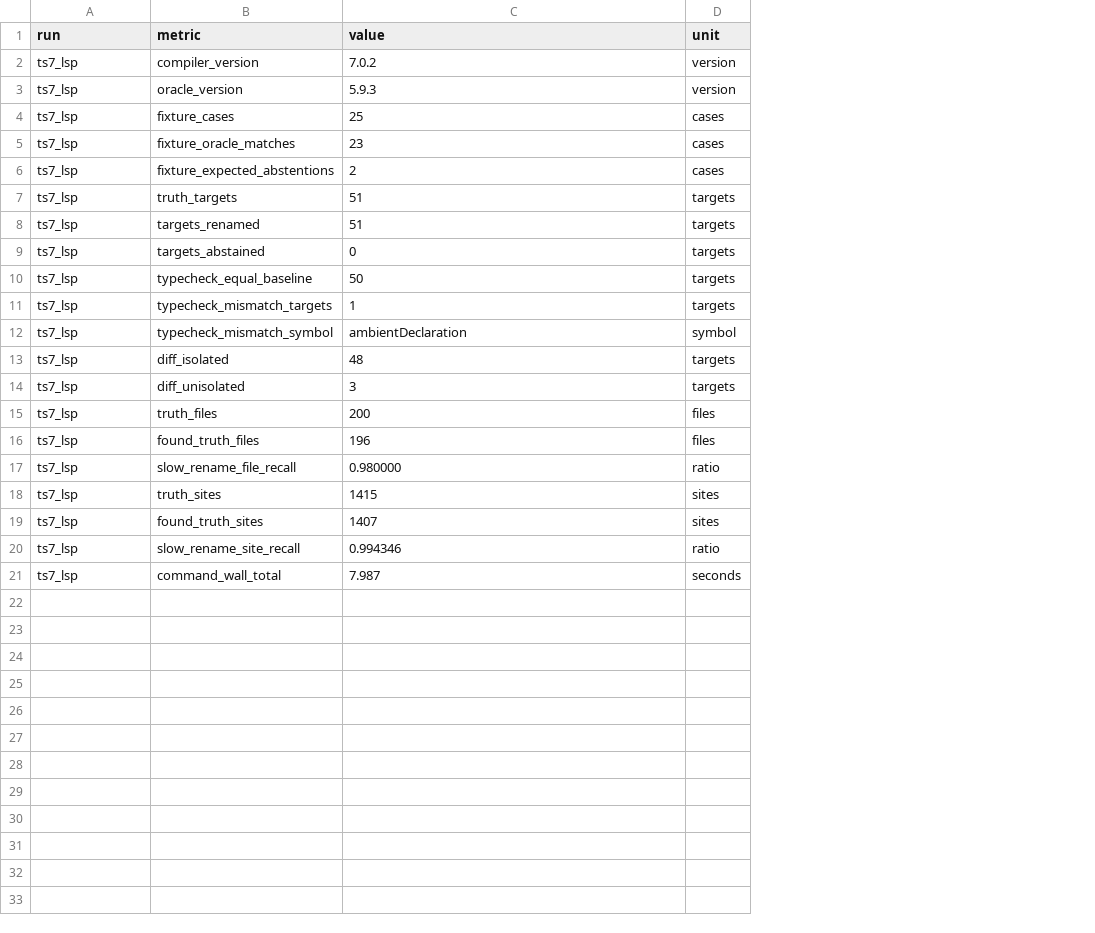
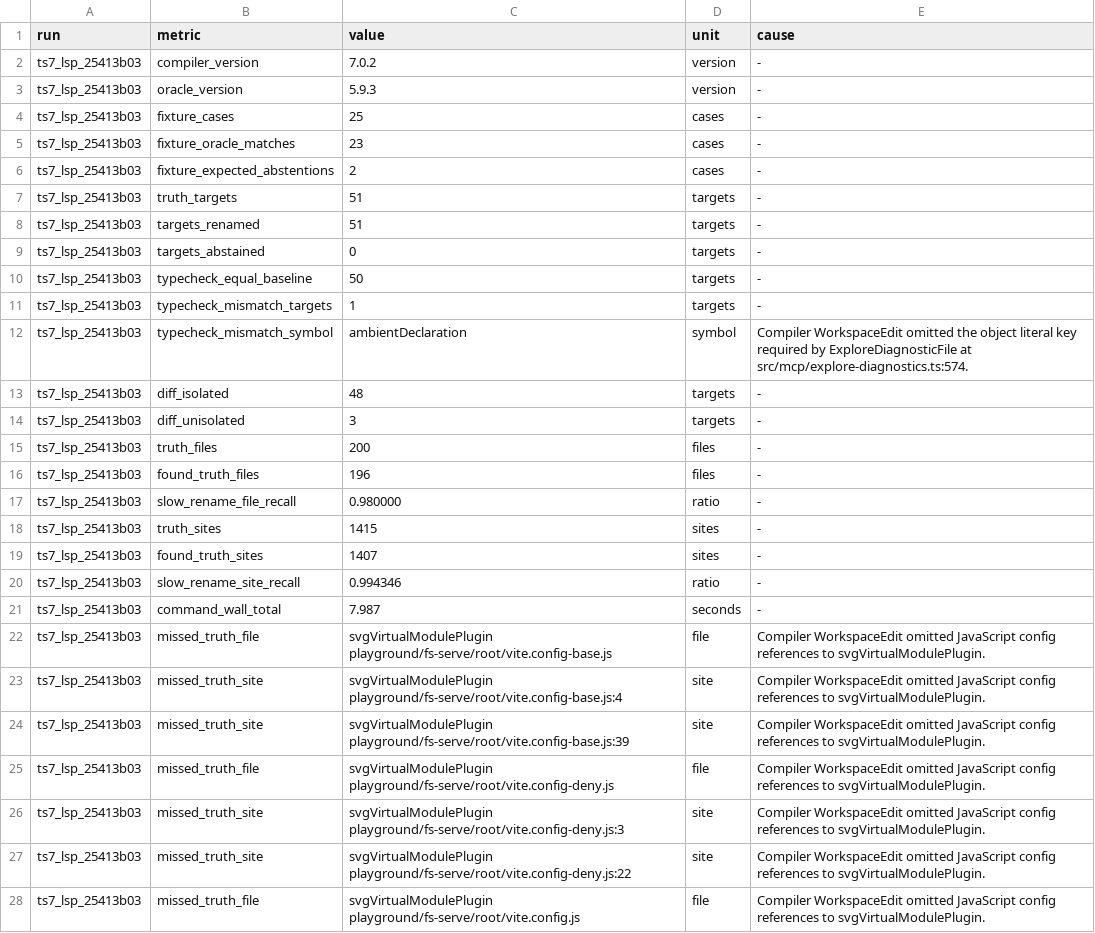
Before and after one commit to hafley66/hafley-rs, a TSV file: plans/2026-09-28-ts7-slow-rename-progress.tsv, drawn as a sheet; only a part is shown; the diff covers the shown part only; the diff names each change by its address in the sheet, - before the commit and + after, or states it on an @@ line.

Commit message:
Seed slow TypeScript rename from shared declarations
Boop-Status: done

Boop-Check: fixture oracle 25 cases, 16 edits and 9 selector stops

Boop-Check: 51-target slow rename benchmark, 42 renamed and 9 stopped; progress TSV records misses and causes

Boop-Check: SCM rc=0; SX rc=0; E2E rc=0; GATE rc=0; 1232 passed, 0 failed

```diff
--- a/plans/2026-09-28-ts7-slow-rename-progress.tsv
+++ b/plans/2026-09-28-ts7-slow-rename-progress.tsv
+column E (cause), rows 2-21: - | - | - | - | - | - | - | - | - | - | Compiler WorkspaceEdit omitted the object literal key required by ExploreDiagnosticFile at src/mcp/explore-diagnostics.ts:574. | - | - | - | - | - | - | - | - | -
-A2:A21 (run): ts7_lsp
+A2:A21 (run): ts7_lsp_25413b03
+row 22: ts7_lsp_25413b03 | missed_truth_file | svgVirtualModulePlugin playground/fs-serve/root/vite.config-base.js | file | Compiler WorkspaceEdit omitted JavaScript config references to svgVirtualModulePlugin.
+row 23: ts7_lsp_25413b03 | missed_truth_site | svgVirtualModulePlugin playground/fs-serve/root/vite.config-base.js:4 | site | Compiler WorkspaceEdit omitted JavaScript config references to svgVirtualModulePlugin.
+row 24: ts7_lsp_25413b03 | missed_truth_site | svgVirtualModulePlugin playground/fs-serve/root/vite.config-base.js:39 | site | Compiler WorkspaceEdit omitted JavaScript config references to svgVirtualModulePlugin.
+row 25: ts7_lsp_25413b03 | missed_truth_file | svgVirtualModulePlugin playground/fs-serve/root/vite.config-deny.js | file | Compiler WorkspaceEdit omitted JavaScript config references to svgVirtualModulePlugin.
+row 26: ts7_lsp_25413b03 | missed_truth_site | svgVirtualModulePlugin playground/fs-serve/root/vite.config-deny.js:3 | site | Compiler WorkspaceEdit omitted JavaScript config references to svgVirtualModulePlugin.
+row 27: ts7_lsp_25413b03 | missed_truth_site | svgVirtualModulePlugin playground/fs-serve/root/vite.config-deny.js:22 | site | Compiler WorkspaceEdit omitted JavaScript config references to svgVirtualModulePlugin.
+row 28: ts7_lsp_25413b03 | missed_truth_file | svgVirtualModulePlugin playground/fs-serve/root/vite.config.js | file | Compiler WorkspaceEdit omitted JavaScript config references to svgVirtualModulePlugin.
```
Also changed, not shown: 22 added rows elsewhere in this file, 2 other files.
